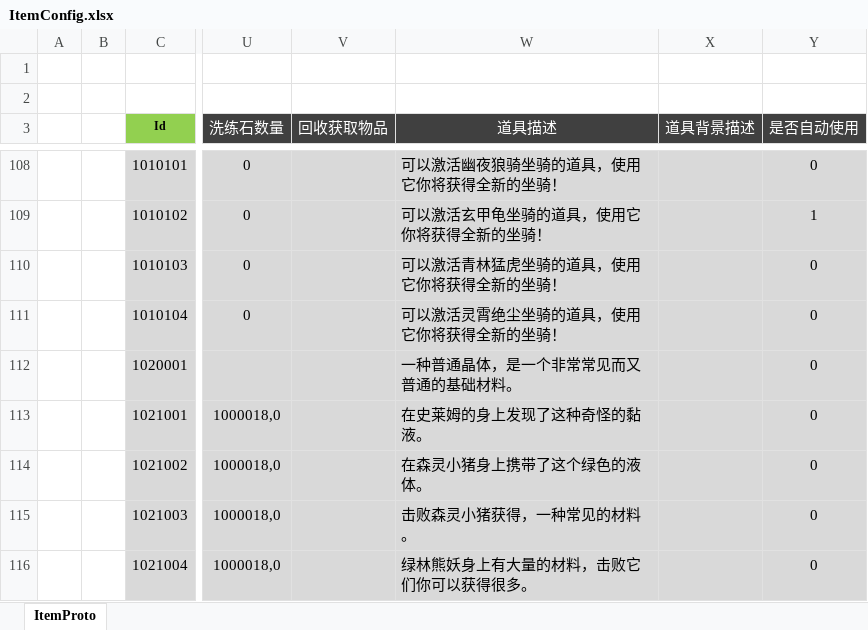
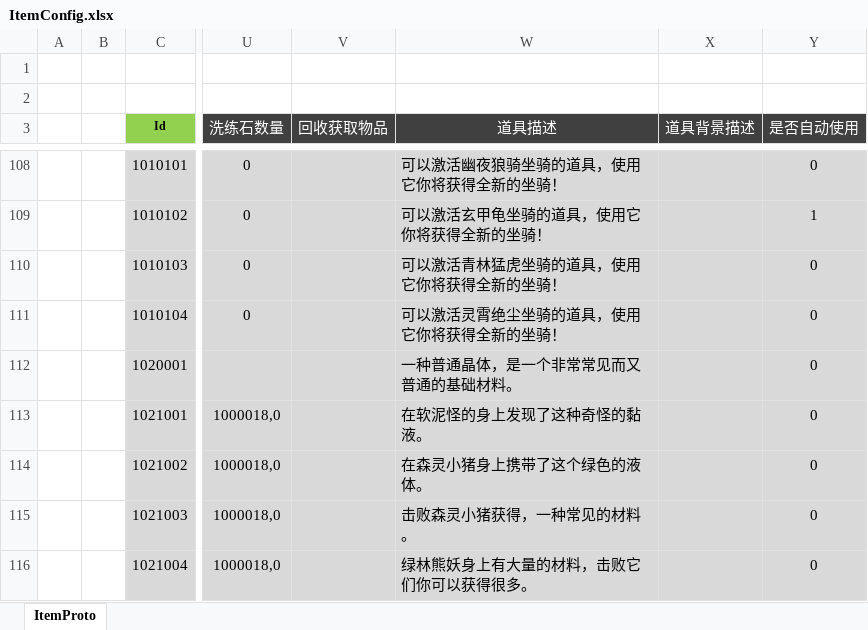
Before and after one commit to csyinghuochong/mengjing, an Excel workbook: Unity/Assets/Config/Excel/ItemConfig.xlsx, sheet ItemProto, drawn as a sheet; only a part is shown, gaps mark what is left out; values as stored, in another font and other column widths than the file's, no borders; the diff names each change by its address in the sheet, - before the commit and + after, or states it on an @@ line.

```diff
--- a/Unity/Assets/Config/Excel/ItemConfig.xlsx (sheet ItemProto)
+++ b/Unity/Assets/Config/Excel/ItemConfig.xlsx (sheet ItemProto)
-W113 (道具描述): 在史莱姆的身上发现了这种奇怪的黏液。
+W113 (道具描述): 在软泥怪的身上发现了这种奇怪的黏液。
```
Also changed, not shown: Unity/Assets/Config/Excel/TaskConfig.xlsx, 14 other files.
